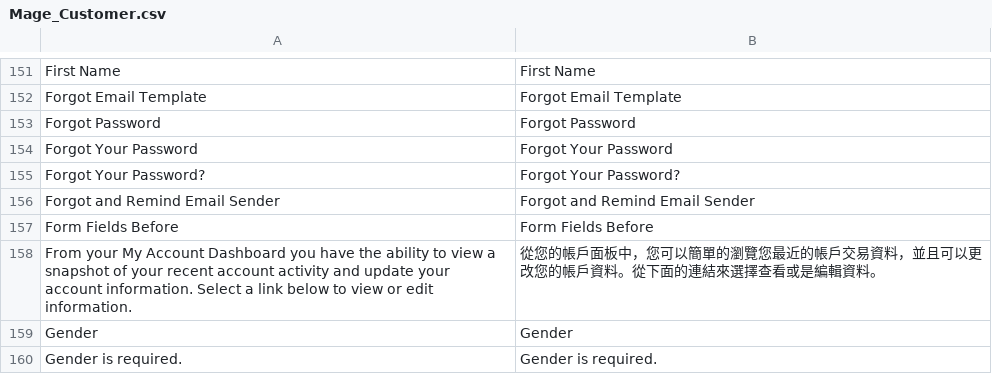
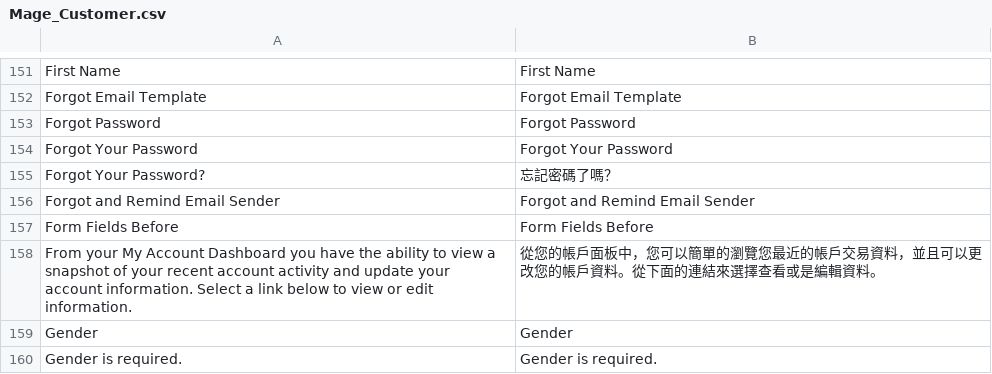
Before and after one commit to gamlinnia/li_magento, a CSV file: app/locale/zh_TW/Mage_Customer.csv, drawn as a sheet; only a part is shown, gaps mark what is left out.

```diff
--- a/app/locale/zh_TW/Mage_Customer.csv
+++ b/app/locale/zh_TW/Mage_Customer.csv
@@ -154,3 +154,3 @@
 "Forgot Your Password","Forgot Your Password"
-"Forgot Your Password?","Forgot Your Password?"
+"Forgot Your Password?","忘記密碼了嗎？"
 "Forgot and Remind Email Sender","Forgot and Remind Email Sender"
```
Also changed, not shown: app/locale/zh_TW/Mage_Checkout.csv.
